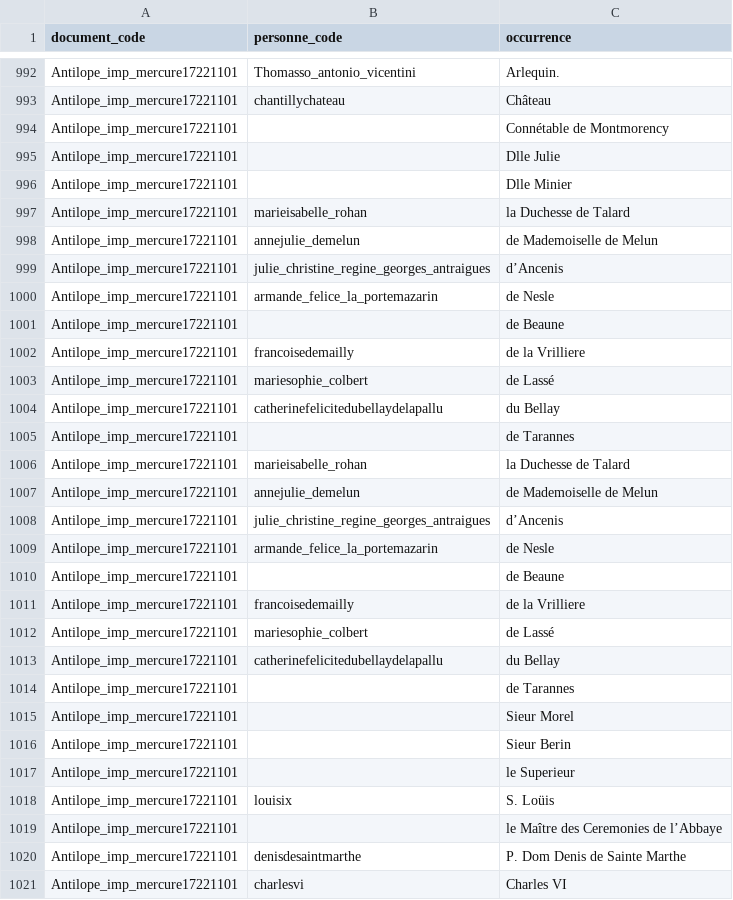
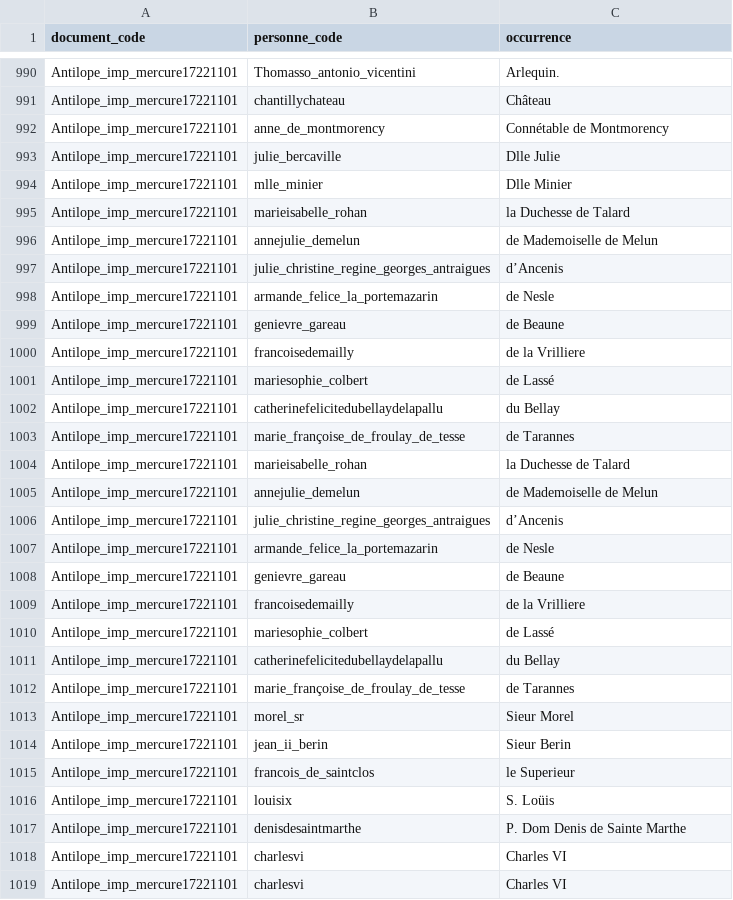
Before and after one commit to fetes17/merveilles17, a TSV file: site/data/personne_orphelins.tsv, drawn as a sheet; only a part is shown, gaps mark what is left out; the shorter side is filled out with more unchanged rows; the diff covers the shown part only.

```diff
--- a/site/data/personne_orphelins.tsv
+++ b/site/data/personne_orphelins.tsv
@@ -993,5 +991,5 @@ Antilope_imp_mercure17221101	Thomasso_antonio_vicentini	Arlequin.
 Antilope_imp_mercure17221101	chantillychateau	Château
-Antilope_imp_mercure17221101		Connétable de Montmorency
-Antilope_imp_mercure17221101		Dlle Julie
-Antilope_imp_mercure17221101		Dlle Minier
+Antilope_imp_mercure17221101	anne_de_montmorency	Connétable de Montmorency
+Antilope_imp_mercure17221101	julie_bercaville	Dlle Julie
+Antilope_imp_mercure17221101	mlle_minier	Dlle Minier
 Antilope_imp_mercure17221101	marieisabelle_rohan	la Duchesse de Talard
@@ -1000,3 +998,3 @@ Antilope_imp_mercure17221101	julie_christine_regine_georges_antraigues	d’Ancen
 Antilope_imp_mercure17221101	armande_felice_la_portemazarin	de Nesle
-Antilope_imp_mercure17221101		de Beaune
+Antilope_imp_mercure17221101	genievre_gareau	de Beaune
 Antilope_imp_mercure17221101	francoisedemailly	de la Vrilliere
@@ -1004,3 +1002,3 @@ Antilope_imp_mercure17221101	mariesophie_colbert	de Lassé
 Antilope_imp_mercure17221101	catherinefelicitedubellaydelapallu	du Bellay
-Antilope_imp_mercure17221101		de Tarannes
+Antilope_imp_mercure17221101	marie_françoise_de_froulay_de_tesse	de Tarannes
 Antilope_imp_mercure17221101	marieisabelle_rohan	la Duchesse de Talard
@@ -1009,3 +1007,3 @@ Antilope_imp_mercure17221101	julie_christine_regine_georges_antraigues	d’Ancen
 Antilope_imp_mercure17221101	armande_felice_la_portemazarin	de Nesle
-Antilope_imp_mercure17221101		de Beaune
+Antilope_imp_mercure17221101	genievre_gareau	de Beaune
 Antilope_imp_mercure17221101	francoisedemailly	de la Vrilliere
@@ -1013,8 +1011,7 @@ Antilope_imp_mercure17221101	mariesophie_colbert	de Lassé
 Antilope_imp_mercure17221101	catherinefelicitedubellaydelapallu	du Bellay
-Antilope_imp_mercure17221101		de Tarannes
-Antilope_imp_mercure17221101		Sieur Morel
-Antilope_imp_mercure17221101		Sieur Berin
-Antilope_imp_mercure17221101		le Superieur
+Antilope_imp_mercure17221101	marie_françoise_de_froulay_de_tesse	de Tarannes
+Antilope_imp_mercure17221101	morel_sr	Sieur Morel
+Antilope_imp_mercure17221101	jean_ii_berin	Sieur Berin
+Antilope_imp_mercure17221101	francois_de_saintclos	le Superieur
 Antilope_imp_mercure17221101	louisix	S. Loüis
-Antilope_imp_mercure17221101		le Maître des Ceremonies de l’Abbaye
 Antilope_imp_mercure17221101	denisdesaintmarthe	P. Dom Denis de Sainte Marthe
```
Also changed, not shown: 2 removed rows and 13 edited cells elsewhere in this file, site/data/document.tsv, site/data/personne_document.tsv, 5 other files.
